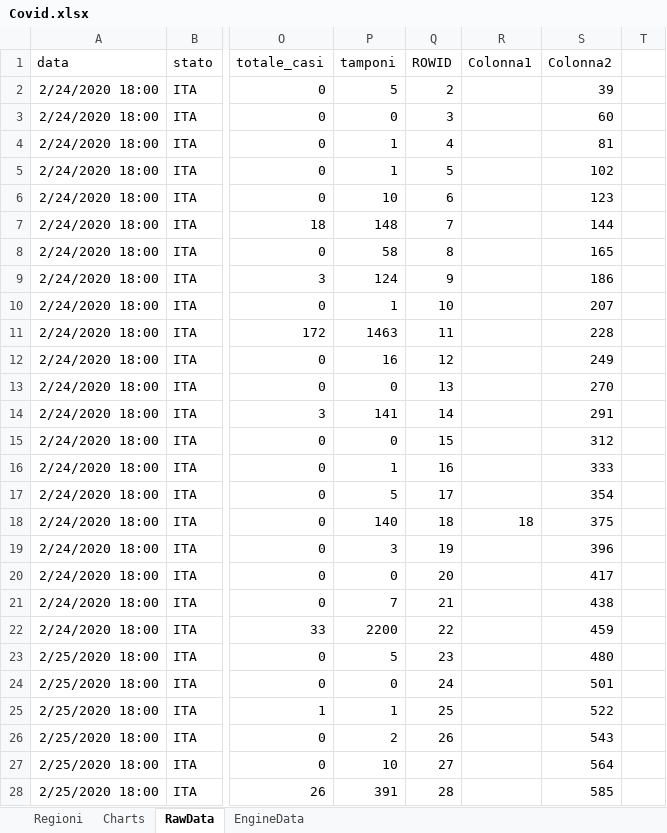
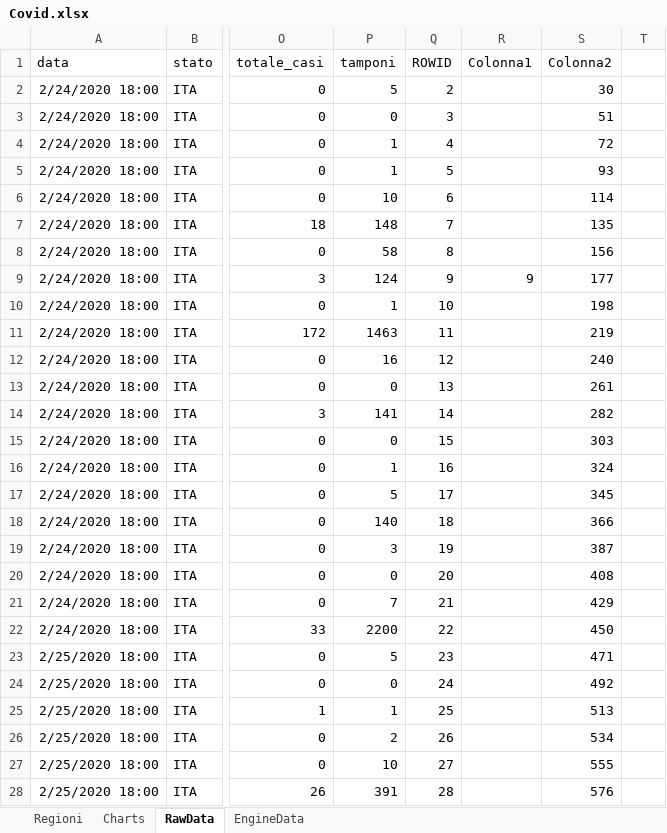
Before and after one commit to hankskorpio/Covid19-ITA-EXCEL, an Excel workbook: Covid.xlsx, sheet RawData, drawn as a sheet; only a part is shown, gaps mark what is left out; values as stored, in another font and other column widths than the file's, no borders; table styles not drawn; the diff covers the shown part only; the diff names each change by its address in the sheet, - before the commit and + after, or states it on an @@ line.

```diff
--- a/Covid.xlsx (sheet RawData)
+++ b/Covid.xlsx (sheet RawData)
-S2 (Colonna2): 39
+S2 (Colonna2): 30
-S3 (Colonna2): 60
+S3 (Colonna2): 51
-S4 (Colonna2): 81
+S4 (Colonna2): 72
-S5 (Colonna2): 102
+S5 (Colonna2): 93
-S6 (Colonna2): 123
+S6 (Colonna2): 114
-S7 (Colonna2): 144
+S7 (Colonna2): 135
-S8 (Colonna2): 165
+S8 (Colonna2): 156
-R9 (Colonna1): (empty)
+R9 (Colonna1): 9
-S9 (Colonna2): 186
+S9 (Colonna2): 177
-S10 (Colonna2): 207
+S10 (Colonna2): 198
-S11 (Colonna2): 228
+S11 (Colonna2): 219
-S12 (Colonna2): 249
+S12 (Colonna2): 240
-S13 (Colonna2): 270
+S13 (Colonna2): 261
-S14 (Colonna2): 291
+S14 (Colonna2): 282
-S15 (Colonna2): 312
+S15 (Colonna2): 303
-S16 (Colonna2): 333
+S16 (Colonna2): 324
-S17 (Colonna2): 354
+S17 (Colonna2): 345
-R18 (Colonna1): 18
+R18 (Colonna1): (empty)
-S18 (Colonna2): 375
+S18 (Colonna2): 366
-S19 (Colonna2): 396
+S19 (Colonna2): 387
-S20 (Colonna2): 417
+S20 (Colonna2): 408
-S21 (Colonna2): 438
+S21 (Colonna2): 429
-S22 (Colonna2): 459
+S22 (Colonna2): 450
-S23 (Colonna2): 480
+S23 (Colonna2): 471
-S24 (Colonna2): 501
+S24 (Colonna2): 492
-S25 (Colonna2): 522
+S25 (Colonna2): 513
-S26 (Colonna2): 543
+S26 (Colonna2): 534
-S27 (Colonna2): 564
+S27 (Colonna2): 555
-S28 (Colonna2): 585
+S28 (Colonna2): 576
```
Also changed, not shown: 21 added rows, 1 removed row and 91 edited cells elsewhere in this sheet, sheet Regioni, sheet EngineData, formulas that keep their value, charts or pictures.
